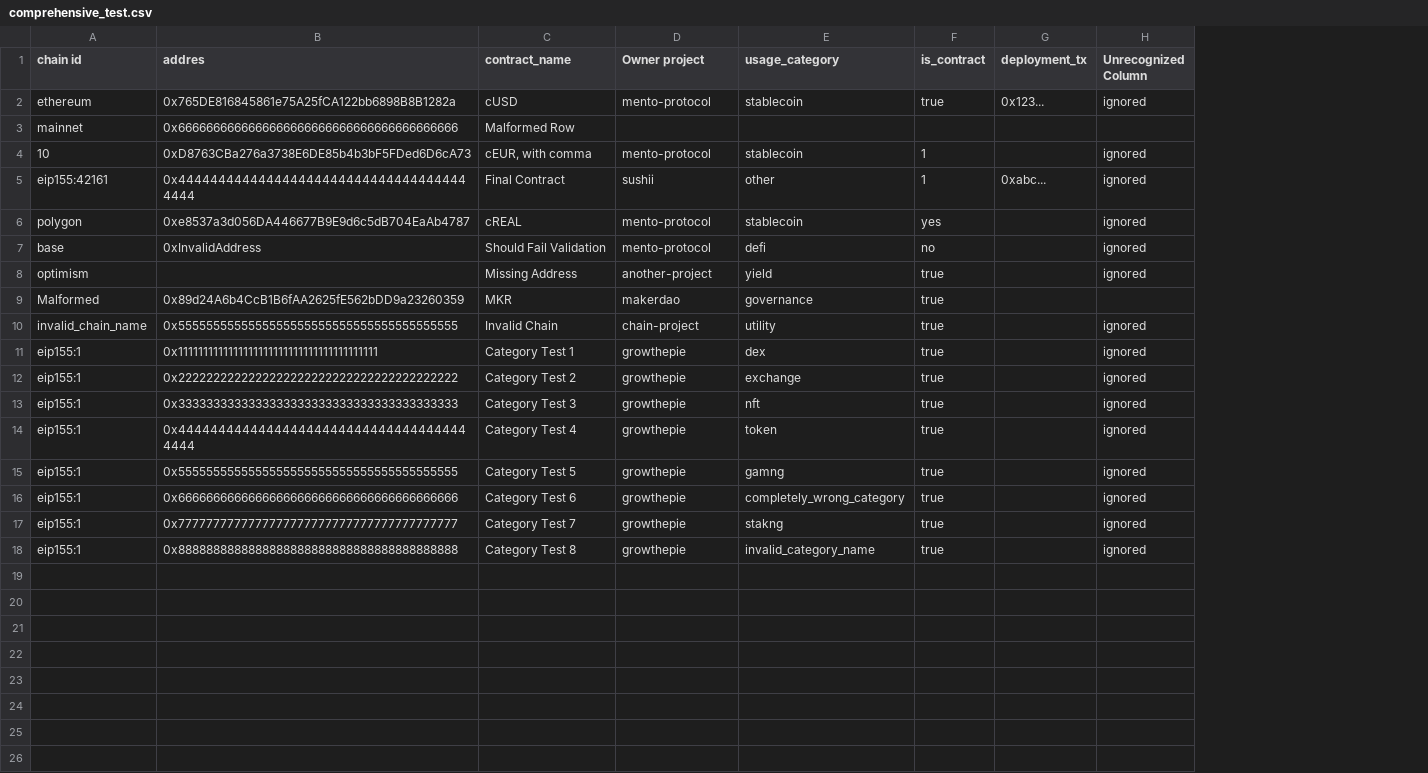
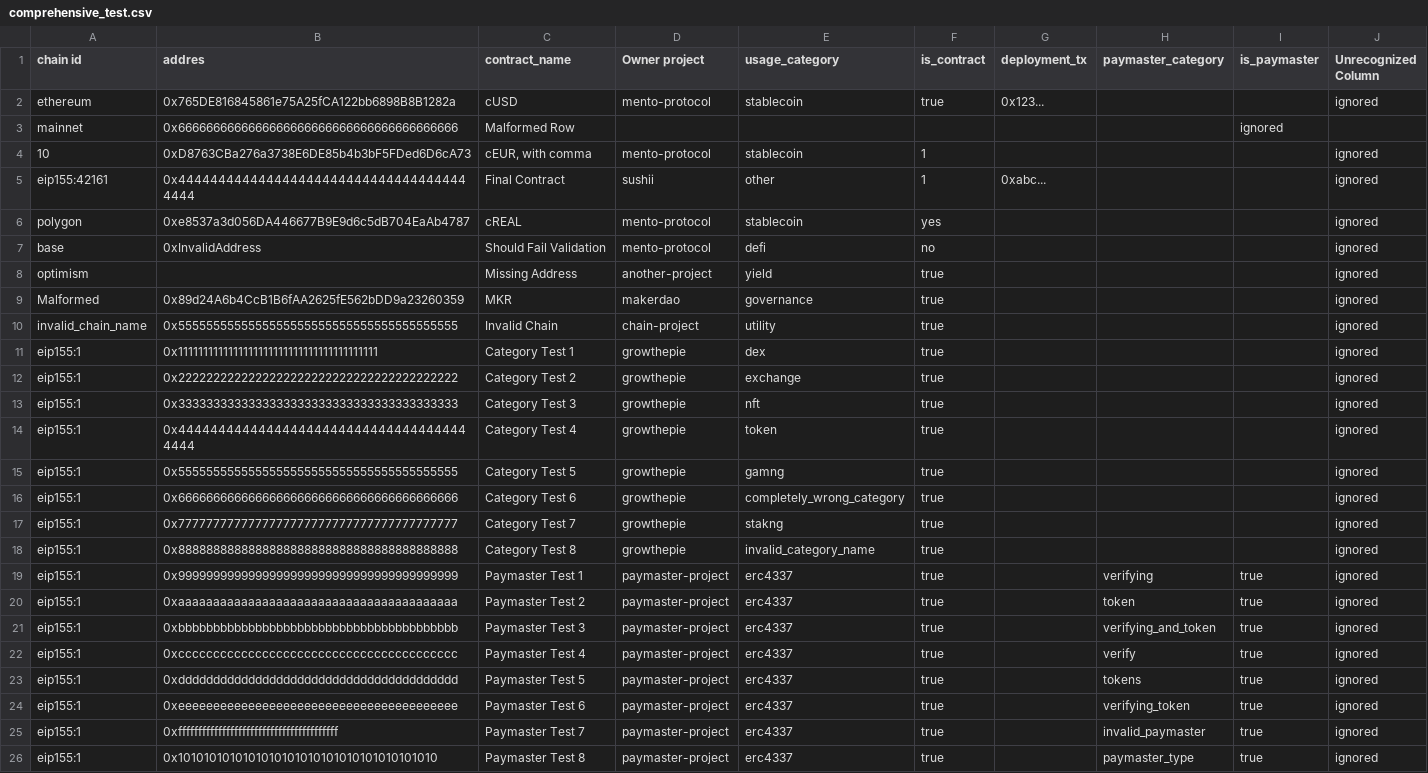
Before and after one commit to lorenz234/oli-frontend, a CSV file: public/test-csvs/comprehensive_test.csv, drawn as a sheet; addresses are those after the commit; the diff names each change by its address in the sheet, - before the commit and + after, or states it on an @@ line.

Commit message:
Refactor blog content guide and enhance validation features. Updated the blog content guide to streamline formatting and added author social links. Implemented paymaster category validation with smart suggestions and error handling in the bulk attestation form. Introduced new blog post templates and improved CSV parsing for paymaster categories.

```diff
--- a/public/test-csvs/comprehensive_test.csv
+++ b/public/test-csvs/comprehensive_test.csv
+column H (paymaster_category), empty
+column I (is_paymaster), row 3: ignored
-J9 (Unrecognized Column): (empty)
+J9 (Unrecognized Column): ignored
+row 19: eip155:1 | 0x9999999999999999999999999999999999999999 | Paymaster Test 1 | paymaster-project | erc4337 | true |  | verifying | true | ignored
+row 20: eip155:1 | 0xaaaaaaaaaaaaaaaaaaaaaaaaaaaaaaaaaaaaaaaa | Paymaster Test 2 | paymaster-project | erc4337 | true |  | token | true | ignored
+row 21: eip155:1 | 0xbbbbbbbbbbbbbbbbbbbbbbbbbbbbbbbbbbbbbbbb | Paymaster Test 3 | paymaster-project | erc4337 | true |  | verifying_and_token | true | ignored
+row 22: eip155:1 | 0xcccccccccccccccccccccccccccccccccccccccc | Paymaster Test 4 | paymaster-project | erc4337 | true |  | verify | true | ignored
+row 23: eip155:1 | 0xdddddddddddddddddddddddddddddddddddddddd | Paymaster Test 5 | paymaster-project | erc4337 | true |  | tokens | true | ignored
+row 24: eip155:1 | 0xeeeeeeeeeeeeeeeeeeeeeeeeeeeeeeeeeeeeeeee | Paymaster Test 6 | paymaster-project | erc4337 | true |  | verifying_token | true | ignored
+row 25: eip155:1 | 0xffffffffffffffffffffffffffffffffffffffff | Paymaster Test 7 | paymaster-project | erc4337 | true |  | invalid_paymaster | true | ignored
+row 26: eip155:1 | 0x1010101010101010101010101010101010101010 | Paymaster Test 8 | paymaster-project | erc4337 | true |  | paymaster_type | true | ignored
```
Also changed, not shown: 12 other files.
